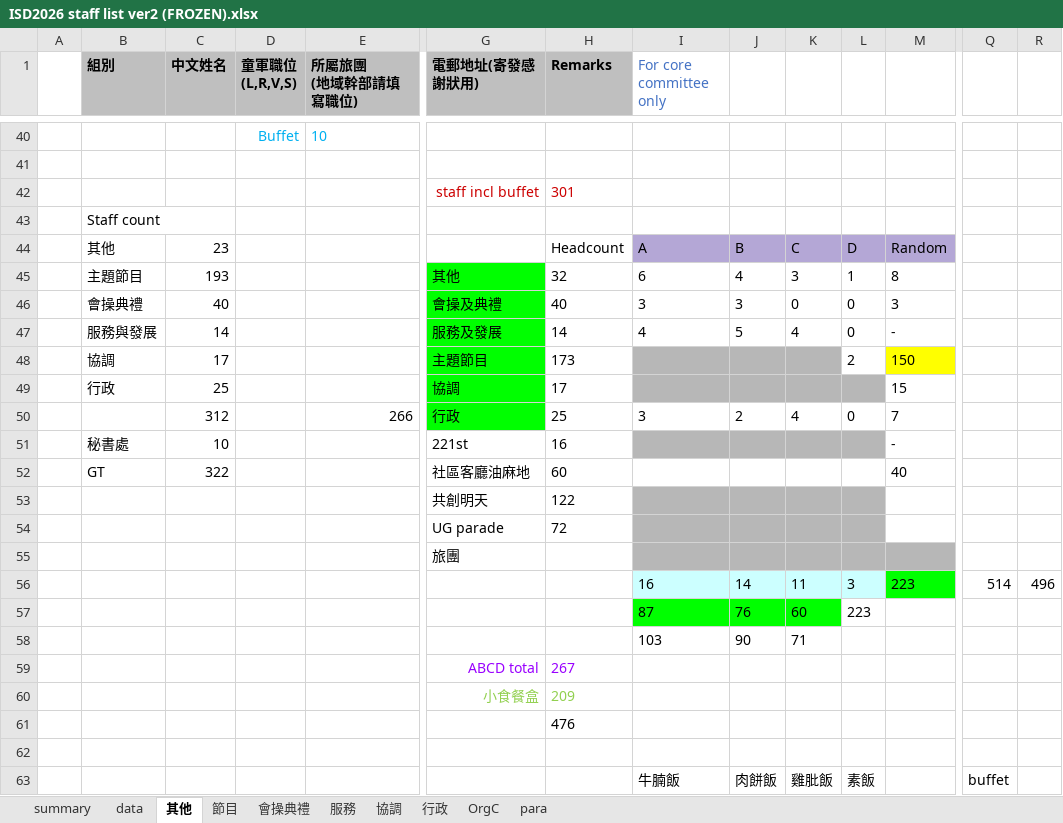
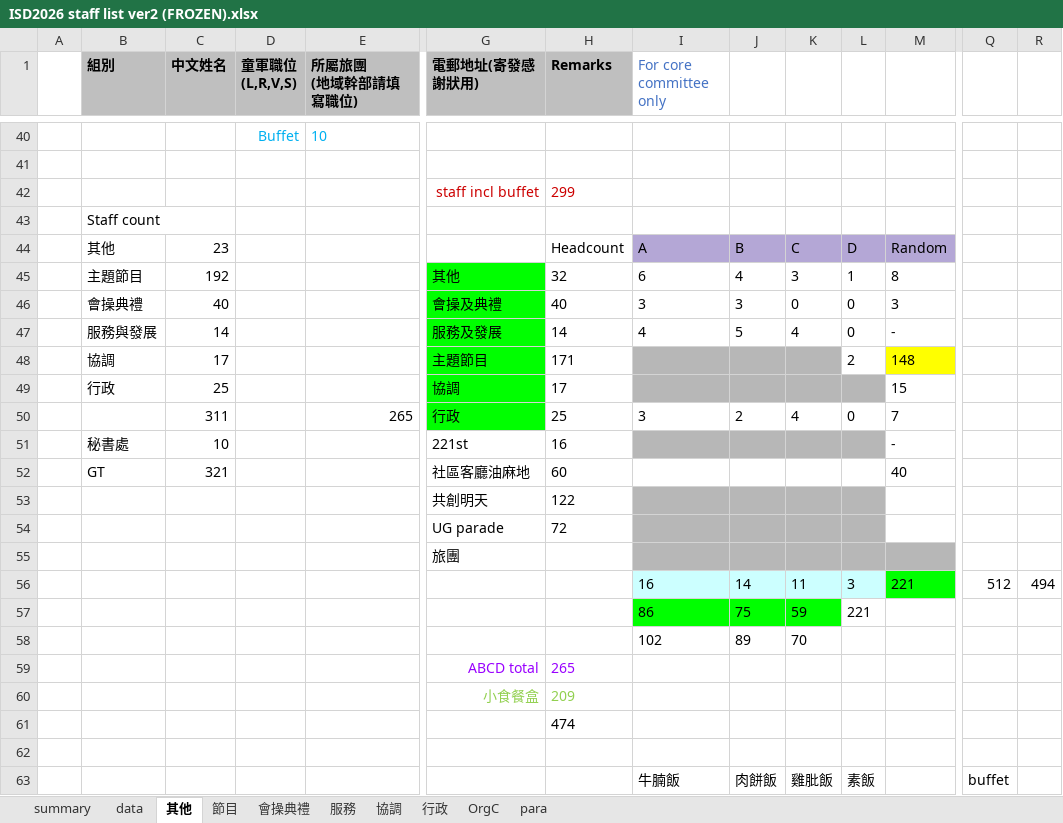
Before and after one commit to playerkousas-rgb/event, an Excel workbook: google_drive/ISD2026 staff list ver2 (FROZEN).xlsx, sheet 其他, drawn as a sheet; only a part is shown, gaps mark what is left out; values as stored, in another font and other column widths than the file's, no borders; charts and pictures not drawn; removed rows and columns are numbered as before the commit, all else as after; rows hold the shown columns only; the diff covers the shown part only; the diff names each change by its address in the sheet, - before the commit and + after, or states it on an @@ line.

```diff
--- a/google_drive/ISD2026 staff list ver2 (FROZEN).xlsx (sheet 其他)
+++ b/google_drive/ISD2026 staff list ver2 (FROZEN).xlsx (sheet 其他)
-H42 (Remarks): 301
+H42 (Remarks): 299
-C45 (中文姓名): 193
+C45 (中文姓名): 192
-H48 (Remarks): 173
+H48 (Remarks): 171
-M48: 150
+M48: 148
-C50 (中文姓名): 312
+C50 (中文姓名): 311
-E50 (所屬旅團 (地域幹部請填寫職位)): 266
+E50 (所屬旅團 (地域幹部請填寫職位)): 265
-C52 (中文姓名): 322
+C52 (中文姓名): 321
-M56: 223
+M56: 221
-Q56: 514
+Q56: 512
-R56: 496
+R56: 494
-row 57:  |  |  |  |  |  |  | 87 | 76 | 60 | 223
-row 58:  |  |  |  |  |  |  | 103 | 90 | 71
-row 59:  |  |  |  |  | ABCD total | 267
+row 57:  |  |  |  |  |  |  | 86 | 75 | 59 | 221
+row 58:  |  |  |  |  |  |  | 102 | 89 | 70
+row 59:  |  |  |  |  | ABCD total | 265
-H61 (Remarks): 476
+H61 (Remarks): 474
```
Also changed, not shown: 2 edited cells elsewhere in this sheet, sheet 節目, sheet 行政, formulas that keep their value, google_drive/ISD2026 攤位資料.xlsx, 35 other files.
